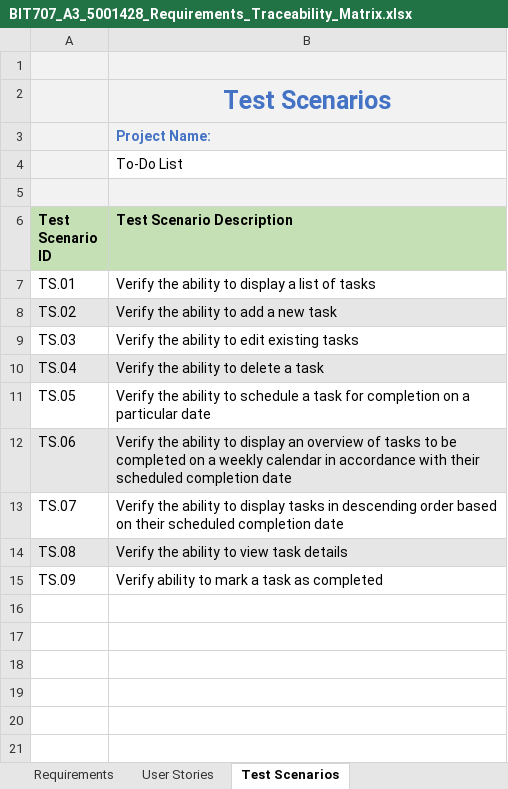
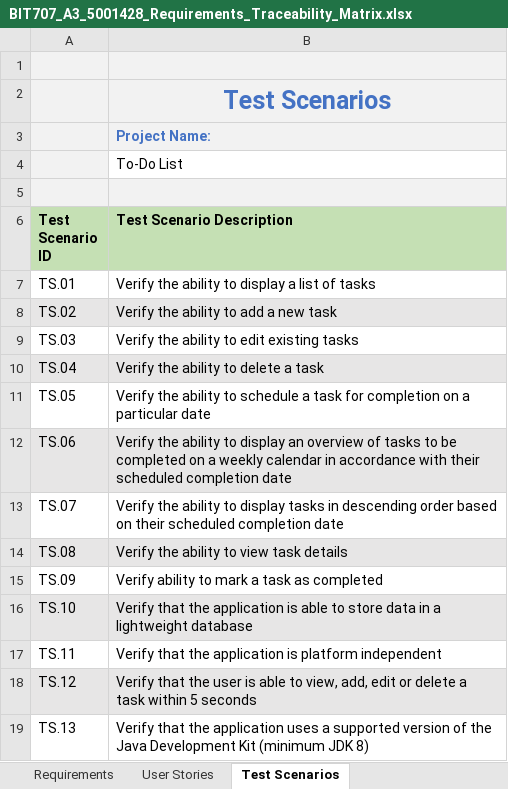
Before and after one commit to Jaseincyberspace/BIT707_documentation, an Excel workbook: BIT707_A3_5001428_Requirements_Traceability_Matrix.xlsx, sheet Test Scenarios, drawn as a sheet; values as stored, in another font and other column widths than the file's, no borders; the diff names each change by its address in the sheet, - before the commit and + after, or states it on an @@ line.

```diff
--- a/BIT707_A3_5001428_Requirements_Traceability_Matrix.xlsx (sheet Test Scenarios)
+++ b/BIT707_A3_5001428_Requirements_Traceability_Matrix.xlsx (sheet Test Scenarios)
+row 16: TS.10 | Verify that the application is able to store data in a lightweight database
+row 17: TS.11 | Verify that the application is platform independent
+row 18: TS.12 | Verify that the user is able to view, add, edit or delete a task within 5 seconds
+row 19: TS.13 | Verify that the application uses a supported version of the Java Development Kit (minimum JDK 8)
```
Also changed, not shown: sheet Traceability Matrix, sheet User Stories, 5 other files.
